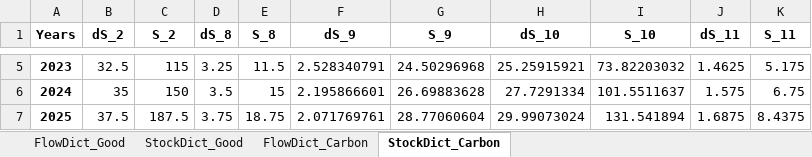
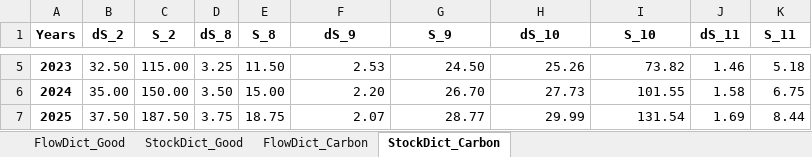
Before and after one commit to lukashpe/biODYM, an Excel workbook: case_study_results/Case_study_results.xlsx, sheet StockDict_Carbon, drawn as a sheet; only a part is shown, gaps mark what is left out; values as stored, in another font and other column widths than the file's, no borders; the diff covers the shown part only; the diff names each change by its address in the sheet, - before the commit and + after, or states it on an @@ line.

```diff
--- a/case_study_results/Case_study_results.xlsx (sheet StockDict_Carbon)
+++ b/case_study_results/Case_study_results.xlsx (sheet StockDict_Carbon)
-B5 (dS_2): 32.5
+B5 (dS_2): 32.50
-C5 (S_2): 115
+C5 (S_2): 115.00
-E5 (S_8): 11.5
+E5 (S_8): 11.50
-F5 (dS_9): 2.528340791
+F5 (dS_9): 2.53
-G5 (S_9): 24.50296968
+G5 (S_9): 24.50
-H5 (dS_10): 25.25915921
+H5 (dS_10): 25.26
-I5 (S_10): 73.82203032
+I5 (S_10): 73.82
-J5 (dS_11): 1.4625
+J5 (dS_11): 1.46
-K5 (S_11): 5.175
+K5 (S_11): 5.18
-B6 (dS_2): 35
+B6 (dS_2): 35.00
-C6 (S_2): 150
+C6 (S_2): 150.00
-D6 (dS_8): 3.5
+D6 (dS_8): 3.50
-E6 (S_8): 15
+E6 (S_8): 15.00
-F6 (dS_9): 2.195866601
+F6 (dS_9): 2.20
-G6 (S_9): 26.69883628
+G6 (S_9): 26.70
-H6 (dS_10): 27.7291334
+H6 (dS_10): 27.73
-I6 (S_10): 101.5511637
+I6 (S_10): 101.55
-J6 (dS_11): 1.575
+J6 (dS_11): 1.58
-B7 (dS_2): 37.5
+B7 (dS_2): 37.50
-C7 (S_2): 187.5
+C7 (S_2): 187.50
-F7 (dS_9): 2.071769761
+F7 (dS_9): 2.07
-G7 (S_9): 28.77060604
+G7 (S_9): 28.77
-H7 (dS_10): 29.99073024
+H7 (dS_10): 29.99
-I7 (S_10): 131.541894
+I7 (S_10): 131.54
-J7 (dS_11): 1.6875
+J7 (dS_11): 1.69
-K7 (S_11): 8.4375
+K7 (S_11): 8.44
```
Also changed, not shown: 155 edited cells elsewhere in this sheet, sheet FlowDict_Good, sheet FlowDict_Carbon, sheet StockDict_Good.
